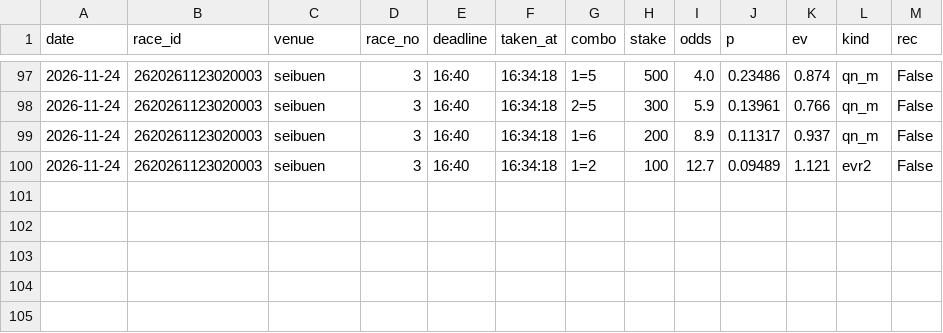
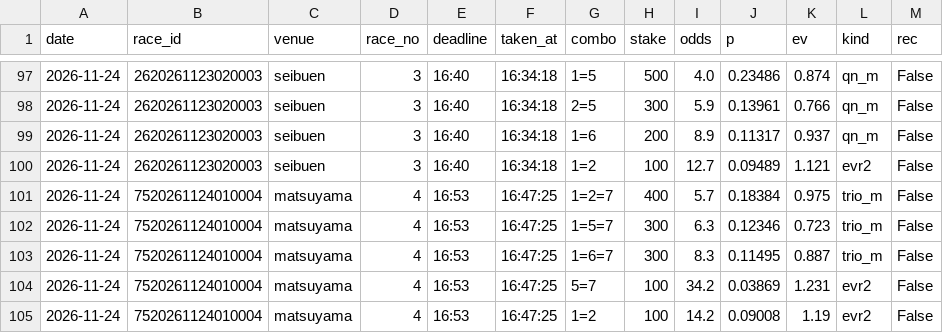
Before and after one commit to basebull120809-boop/keirin-ev, a CSV file: data/live/2026-11-24/bets.csv, drawn as a sheet; only a part is shown, gaps mark what is left out.

Commit message:
live matsuyama 4R 買い

```diff
--- a/data/live/2026-11-24/bets.csv
+++ b/data/live/2026-11-24/bets.csv
@@ -100 +100,6 @@ date,race_id,venue,race_no,deadline,taken_at,combo,stake,odds,p,ev,kind,rec
 2026-11-24,2620261123020003,seibuen,3,16:40,16:34:18,1=2,100,12.7,0.09489,1.121,evr2,False
+2026-11-24,7520261124010004,matsuyama,4,16:53,16:47:25,1=2=7,400,5.7,0.18384,0.975,trio_m,False
+2026-11-24,7520261124010004,matsuyama,4,16:53,16:47:25,1=5=7,300,6.3,0.12346,0.723,trio_m,False
+2026-11-24,7520261124010004,matsuyama,4,16:53,16:47:25,1=6=7,300,8.3,0.11495,0.887,trio_m,False
+2026-11-24,7520261124010004,matsuyama,4,16:53,16:47:25,5=7,100,34.2,0.03869,1.231,evr2,False
+2026-11-24,7520261124010004,matsuyama,4,16:53,16:47:25,1=2,100,14.2,0.09008,1.19,evr2,False
```
Also changed, not shown: 12 other files.
